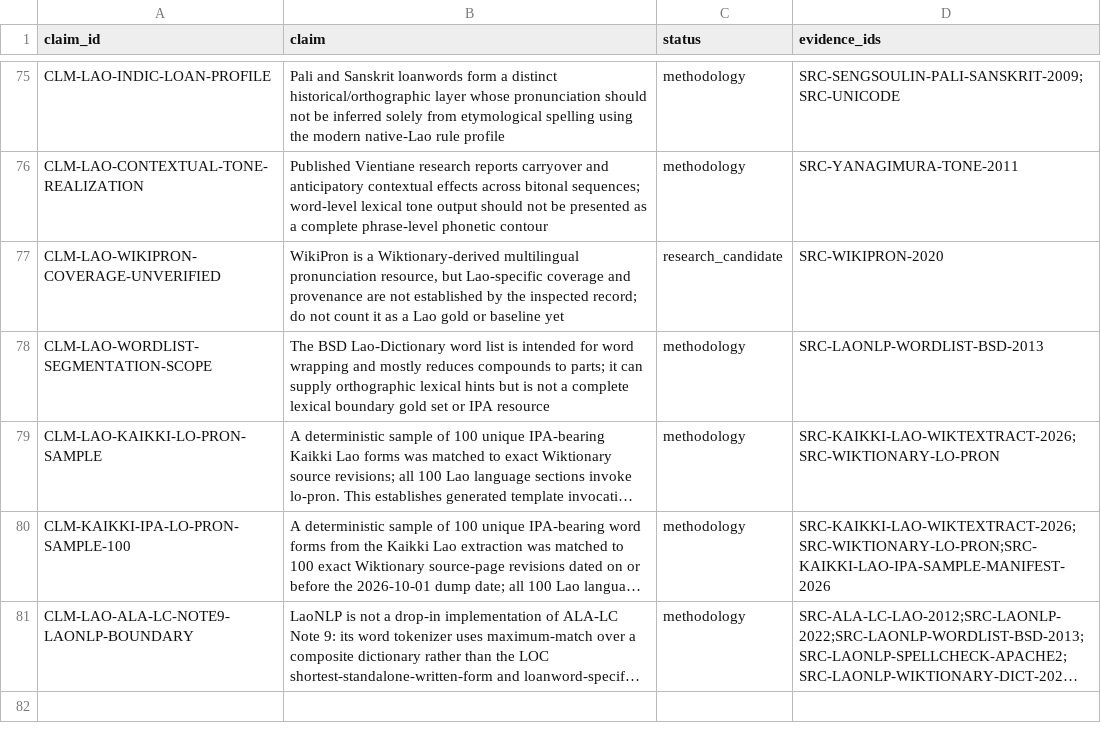
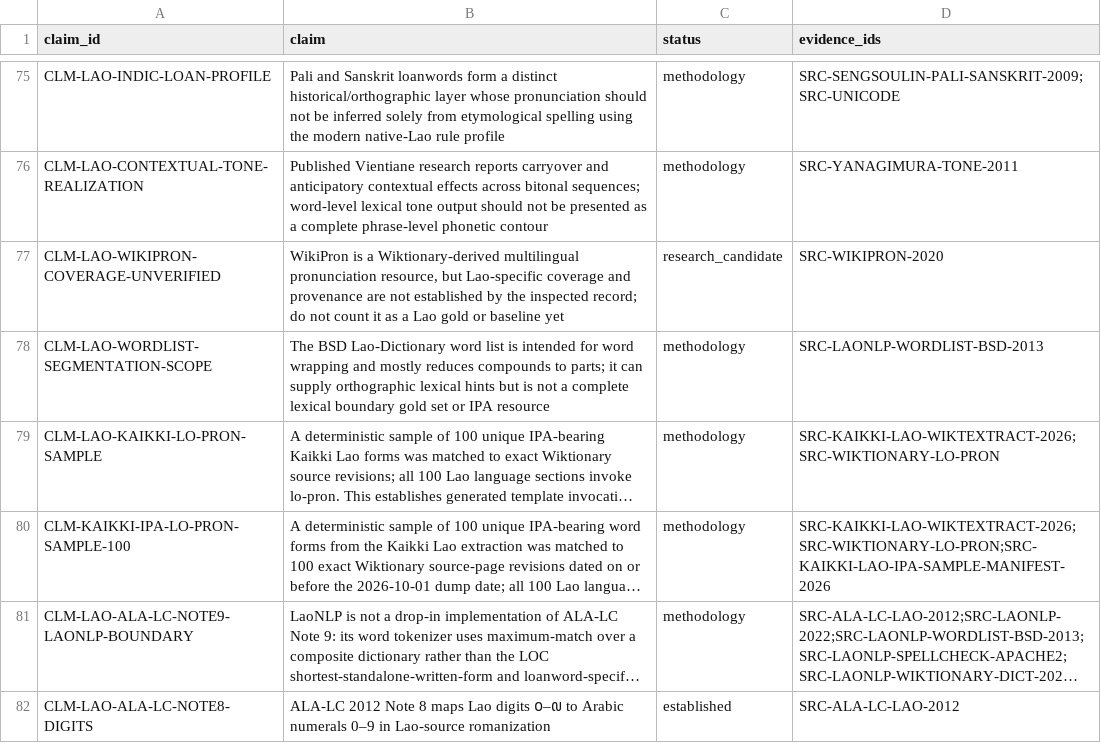
Before and after one commit to ClippyFirst/Lao-Ukrainian-Phonetic-System, a CSV file: data/evidence/claims.csv, drawn as a sheet; only a part is shown, gaps mark what is left out; long unchanged cells end in …; the diff names each change by its address in the sheet, - before the commit and + after, or states it on an @@ line.

Commit message:
data: register ALA-LC Note 8 numeral claim

```diff
--- a/data/evidence/claims.csv
+++ b/data/evidence/claims.csv
+row 82: CLM-LAO-ALA-LC-NOTE8-DIGITS | ALA-LC 2012 Note 8 maps Lao digits ໐–໙ to Arabic numerals 0–9 in Lao-source romanization | established | SRC-ALA-LC-LAO-2012
```
